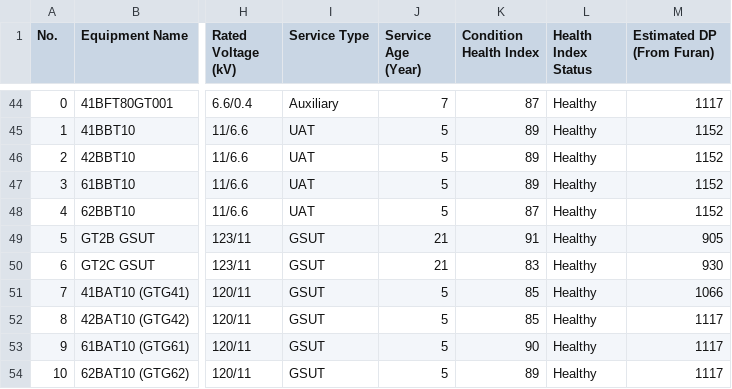
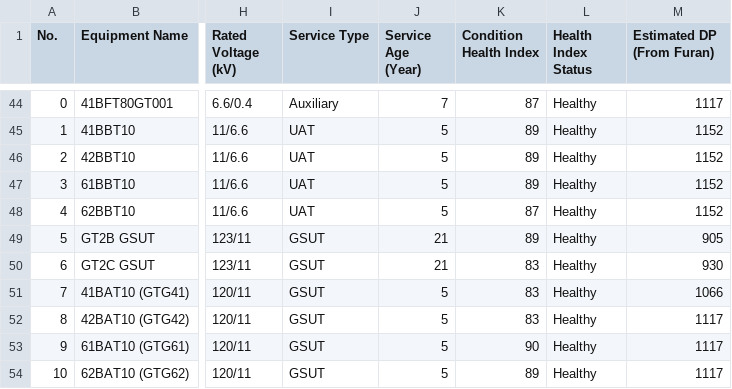
Before and after one commit to TransformerTeam/transformer-asset, a CSV file: HealthIndexSum.csv, drawn as a sheet; only a part is shown, gaps mark what is left out; the diff covers the shown part only; the diff names each change by its address in the sheet, - before the commit and + after, or states it on an @@ line.

```diff
--- a/HealthIndexSum.csv
+++ b/HealthIndexSum.csv
-K49 (Condition Health Index): 91
+K49 (Condition Health Index): 89
-K51:K52 (Condition Health Index): 85
+K51:K52 (Condition Health Index): 83
```
Also changed, not shown: 43 edited cells elsewhere in this file, TRInfo.csv, 6 other files.
